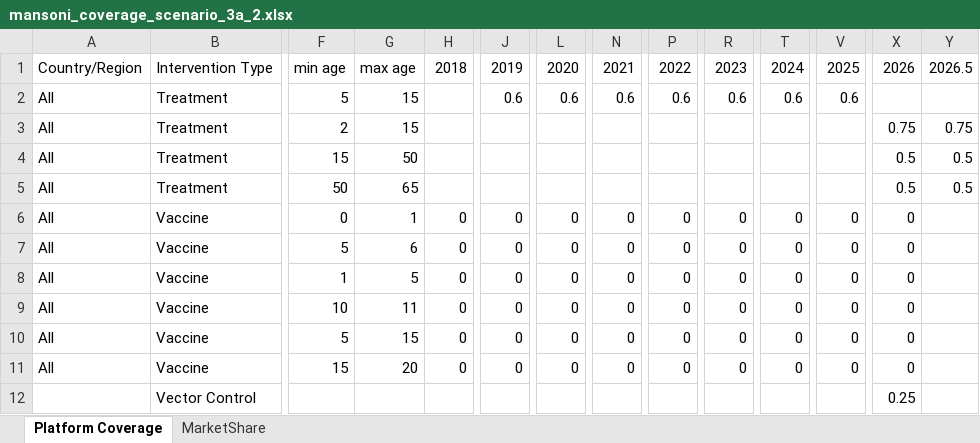
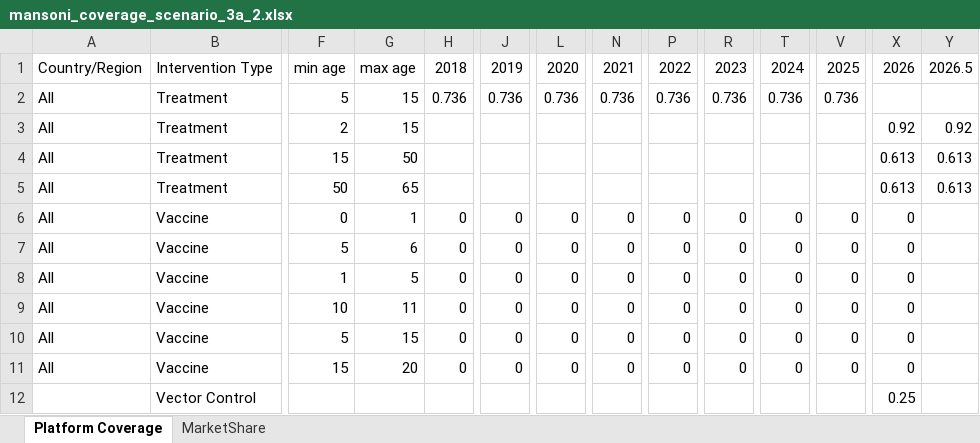
Before and after one commit to tlestang/ntd-model-sch, an Excel workbook: sch_simulation/data/SCH_params/mansoni_coverage_scenario_3a_2.xlsx, sheet Platform Coverage, drawn as a sheet; only a part is shown, gaps mark what is left out; values as stored, in another font and other column widths than the file's, no borders; removed rows and columns are numbered as before the commit, all else as after; rows hold the shown columns only; the diff names each change by its address in the sheet, - before the commit and + after, or states it on an @@ line.

```diff
--- a/sch_simulation/data/SCH_params/mansoni_coverage_scenario_3a_2.xlsx (sheet Platform Coverage)
+++ b/sch_simulation/data/SCH_params/mansoni_coverage_scenario_3a_2.xlsx (sheet Platform Coverage)
-H2: (empty)
+H2: 0.736
-J2: 0.6
+J2: 0.736
-L2: 0.6
+L2: 0.736
-N2: 0.6
+N2: 0.736
-P2: 0.6
+P2: 0.736
-R2: 0.6
+R2: 0.736
-T2: 0.6
+T2: 0.736
-V2: 0.6
+V2: 0.736
-row 3: All | Treatment | 2 | 15 |  |  |  |  |  |  |  |  | 0.75 | 0.75
-row 4: All | Treatment | 15 | 50 |  |  |  |  |  |  |  |  | 0.5 | 0.5
-row 5: All | Treatment | 50 | 65 |  |  |  |  |  |  |  |  | 0.5 | 0.5
+row 3: All | Treatment | 2 | 15 |  |  |  |  |  |  |  |  | 0.92 | 0.92
+row 4: All | Treatment | 15 | 50 |  |  |  |  |  |  |  |  | 0.613 | 0.613
+row 5: All | Treatment | 50 | 65 |  |  |  |  |  |  |  |  | 0.613 | 0.613
```
Also changed, not shown: sch_simulation/data/SCH_params/mansoni_coverage_scenario_2.xlsx, sch_simulation/data/SCH_params/mansoni_coverage_scenario_3a_1.xlsx, 2 other files.
